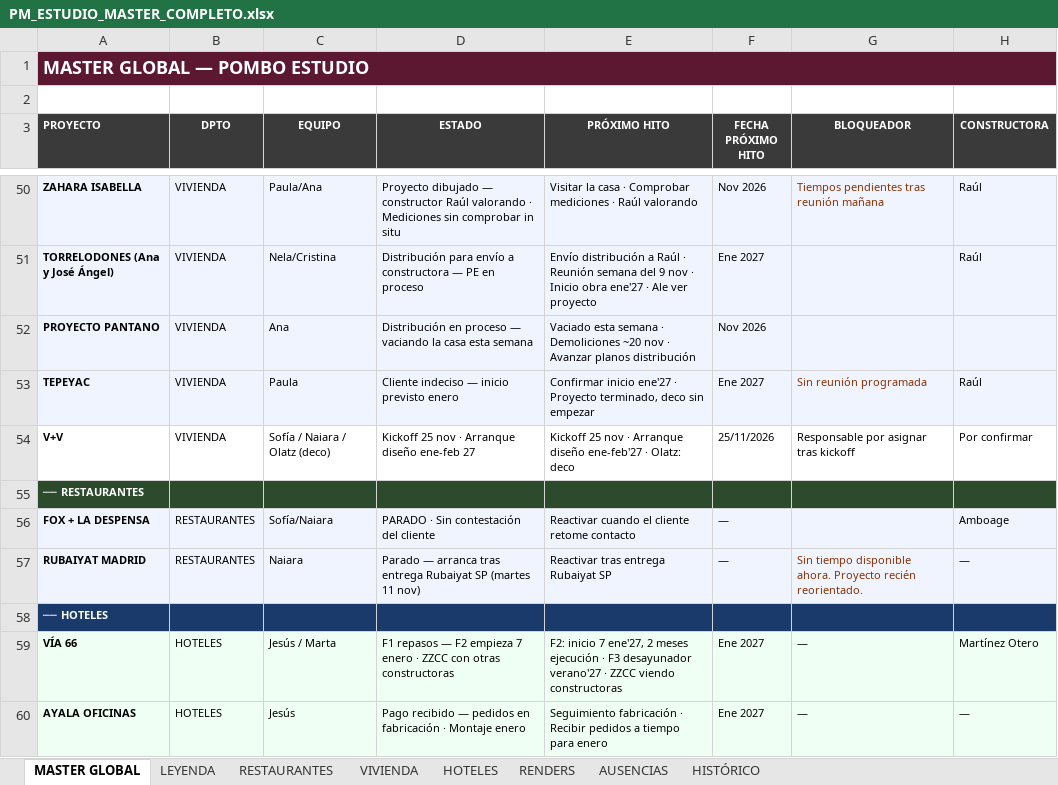
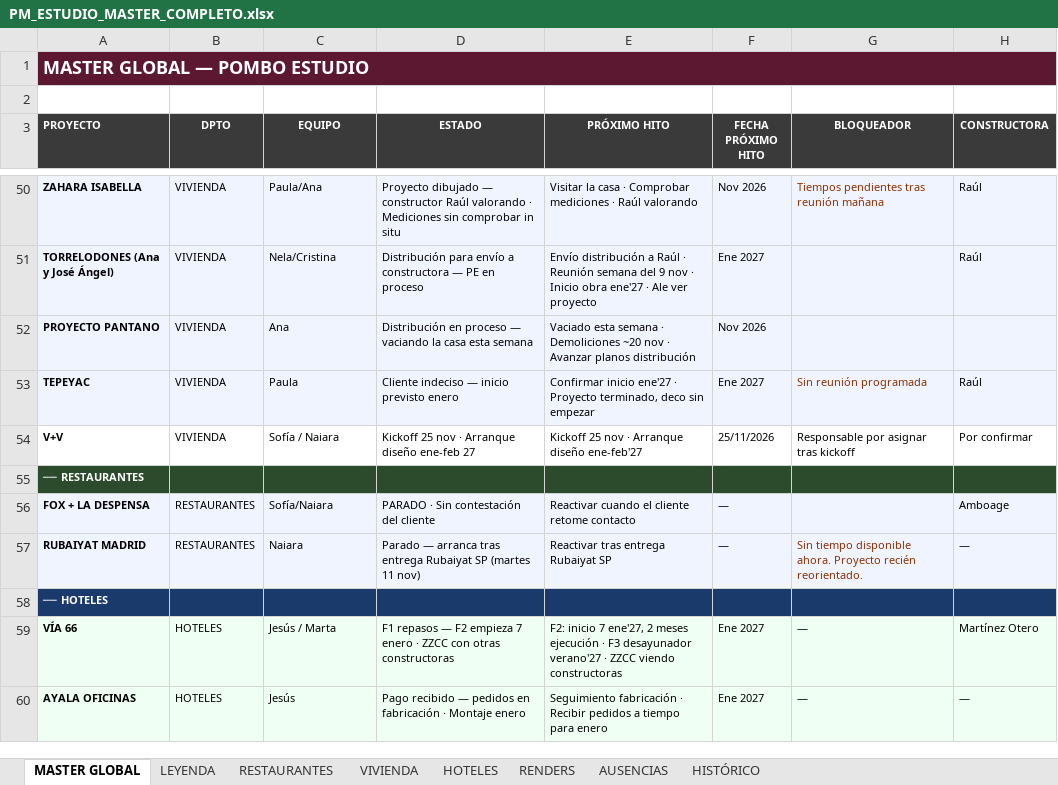
Before and after one commit to javierjimenezcisneros-create/apds-pm-estudio, an Excel workbook: PM_ESTUDIO_MASTER_COMPLETO.xlsx, sheet MASTER GLOBAL, drawn as a sheet; only a part is shown, gaps mark what is left out; values as stored, in another font and other column widths than the file's, no borders; the diff names each change by its address in the sheet, - before the commit and + after, or states it on an @@ line.

```diff
--- a/PM_ESTUDIO_MASTER_COMPLETO.xlsx (sheet MASTER GLOBAL)
+++ b/PM_ESTUDIO_MASTER_COMPLETO.xlsx (sheet MASTER GLOBAL)
-C54 (EQUIPO): Sofía / Naiara / Olatz (deco)
+C54 (EQUIPO): Sofía / Naiara
-E54 (PRÓXIMO HITO): …diseño ene-feb'27 · Olatz: deco
+E54 (PRÓXIMO HITO): …diseño ene-feb'27
```
Also changed, not shown: 1 other file.
